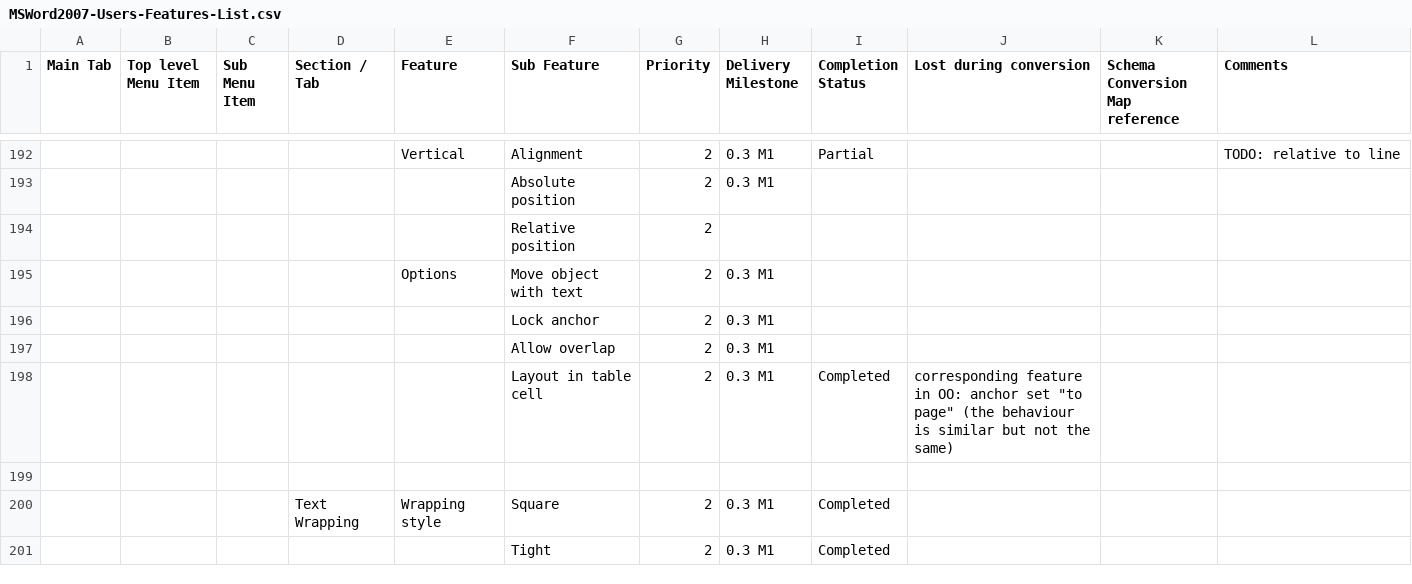
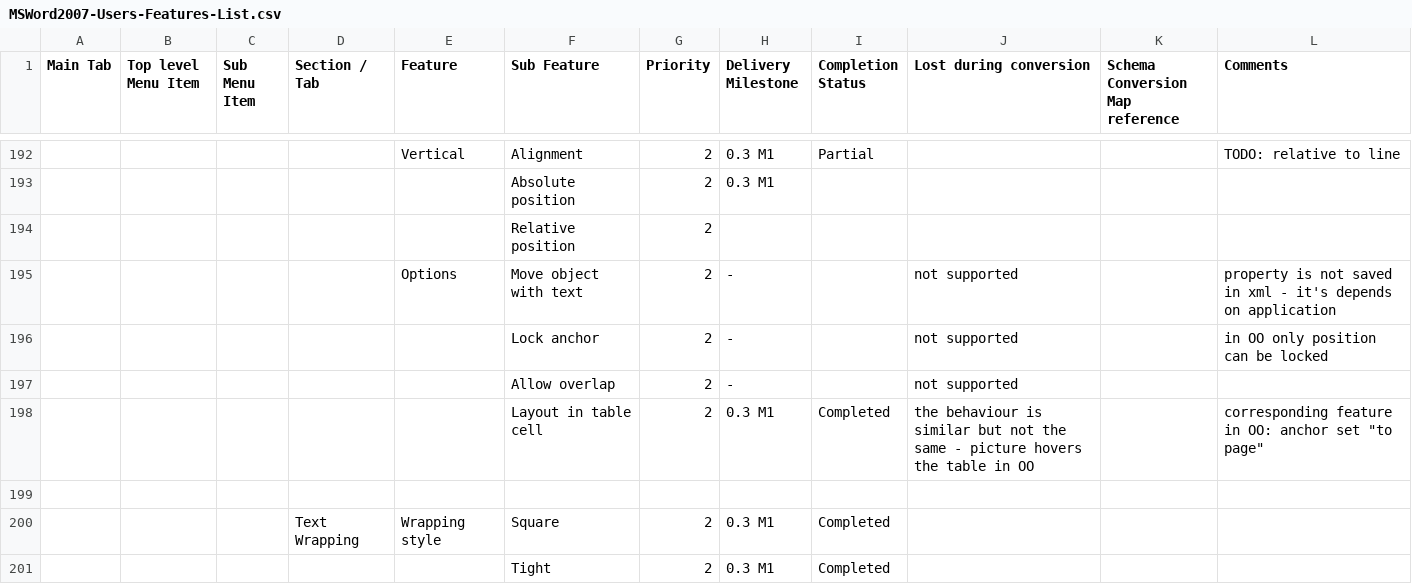
Before and after one commit to svn2github/zlib123, a CSV file: docs/Tester documentation/MSWord2007-Users-Features-List.csv, drawn as a sheet; only a part is shown, gaps mark what is left out; removed rows and columns are numbered as before the commit, all else as after; the diff names each change by its address in the sheet, - before the commit and + after, or states it on an @@ line.

Commit message:
updated info on picture position options
git-svn-id: http://svn.code.sf.net/p/odf-converter/code/trunk@999 24c45a59-3718-0410-950f-d1d872dd8675

```diff
--- a/docs/Tester documentation/MSWord2007-Users-Features-List.csv
+++ b/docs/Tester documentation/MSWord2007-Users-Features-List.csv
-H195 (Delivery Milestone): 0.3 M1
+H195 (Delivery Milestone): -
-J195 (Lost during conversion): (empty)
+J195 (Lost during conversion): not supported
-L195 (Comments): (empty)
+L195 (Comments): property is not saved in xml - it's depends on application
-row 196:  |  |  |  |  | Lock anchor | 2 | 0.3 M1
-row 197:  |  |  |  |  | Allow overlap | 2 | 0.3 M1
+row 196:  |  |  |  |  | Lock anchor | 2 | - |  | not supported |  | in OO only position can be locked
+row 197:  |  |  |  |  | Allow overlap | 2 | - |  | not supported
-J198 (Lost during conversion): corresponding feature in OO: anchor set "to page" (the behaviour is similar but not the same)
+J198 (Lost during conversion): the behaviour is similar but not the same - picture hovers the table in OO
-L198 (Comments): (empty)
+L198 (Comments): corresponding feature in OO: anchor set "to page"
```
